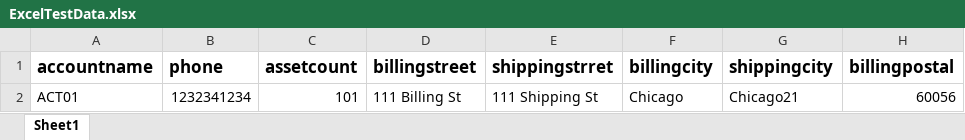
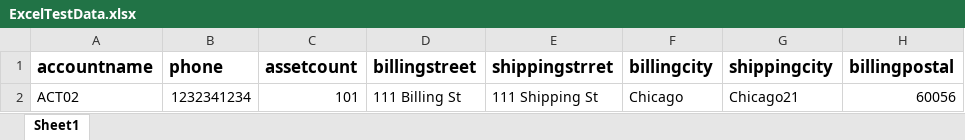
Before and after one commit to ved1007/Salesforce, an Excel workbook: CucumberBDDFrame/SampleData/ExcelTestData.xlsx, sheet Sheet1, drawn as a sheet; only a part is shown; values as stored, in another font and other column widths than the file's, no borders; the diff names each change by its address in the sheet, - before the commit and + after, or states it on an @@ line.

```diff
--- a/CucumberBDDFrame/SampleData/ExcelTestData.xlsx (sheet Sheet1)
+++ b/CucumberBDDFrame/SampleData/ExcelTestData.xlsx (sheet Sheet1)
-A2 (accountname): ACT01
+A2 (accountname): ACT02
```
Also changed, not shown: CucumberBDDFrame/SampleData/SampleExcel.xlsx, 13 other files.
